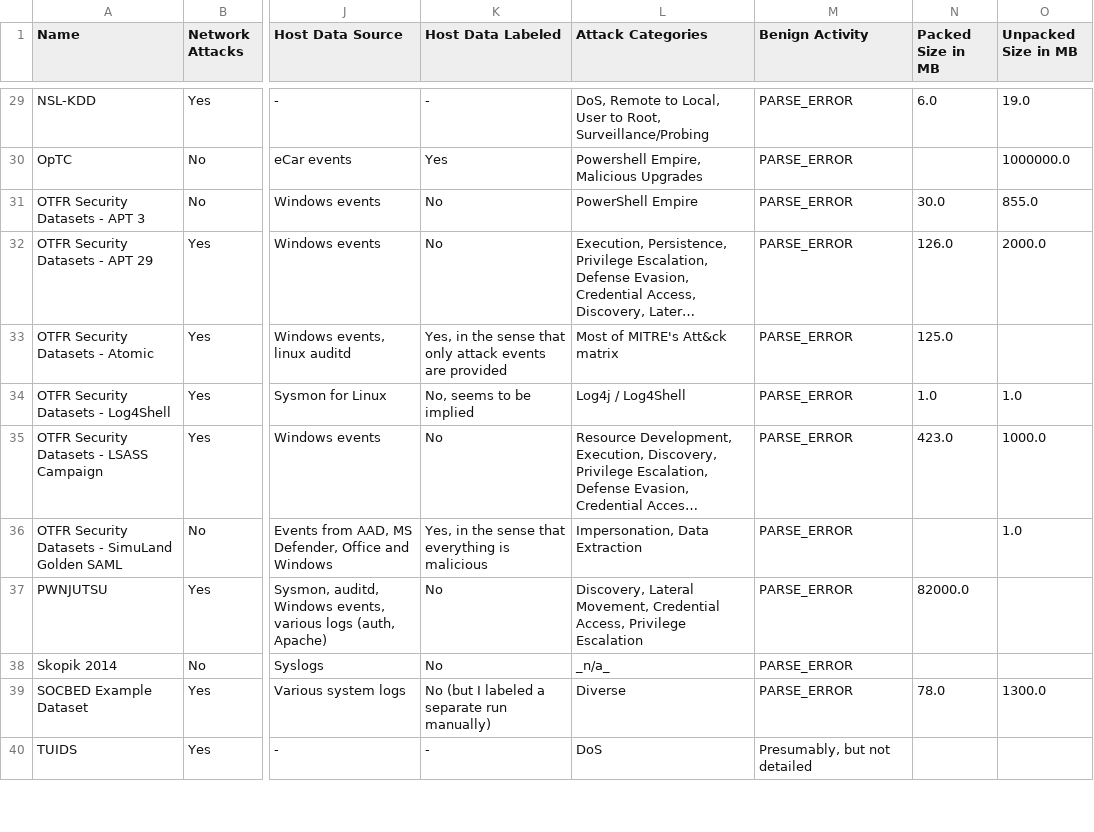
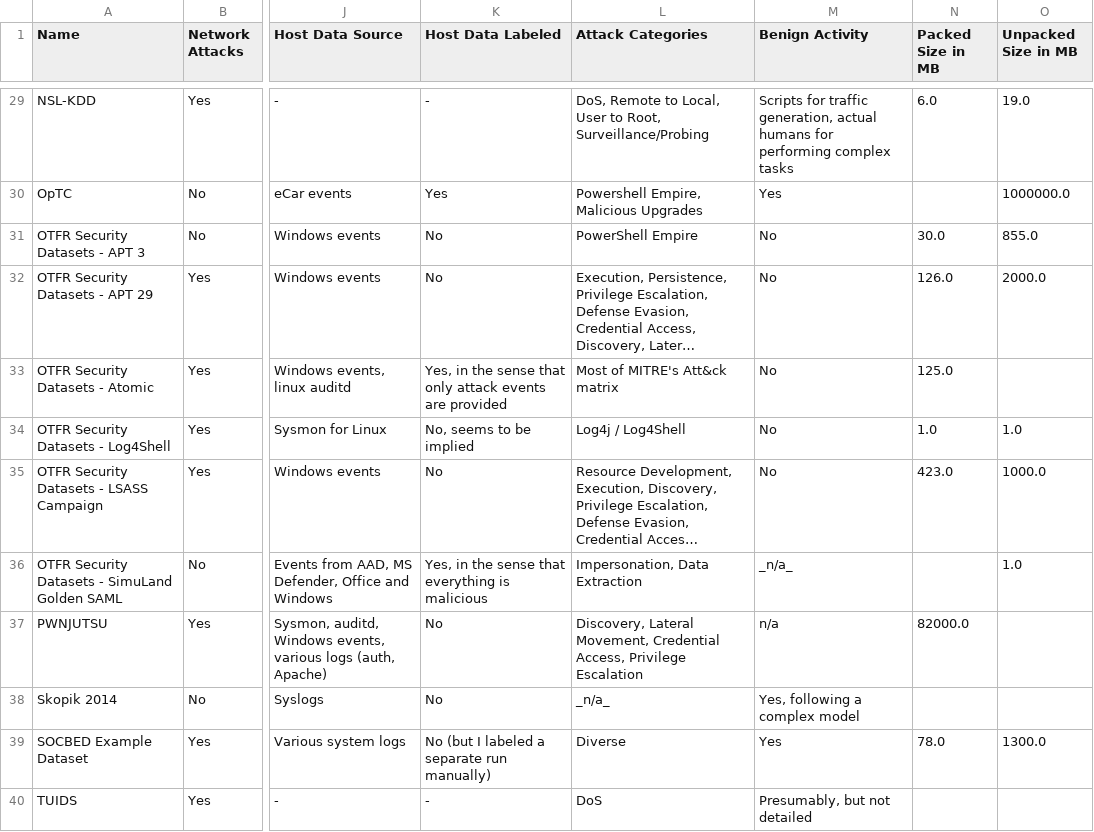
Before and after one commit to fkie-cad/COMIDDS, a CSV file: assets/data/datasets.csv, drawn as a sheet; only a part is shown, gaps mark what is left out; long unchanged cells end in …; the diff covers the shown part only; the diff names each change by its address in the sheet, - before the commit and + after, or states it on an @@ line.

```diff
--- a/assets/data/datasets.csv
+++ b/assets/data/datasets.csv
-M29 (Benign Activity): PARSE_ERROR
+M29 (Benign Activity): Scripts for traffic generation, actual humans for performing complex tasks
-M30 (Benign Activity): PARSE_ERROR
+M30 (Benign Activity): Yes
-M31:M35 (Benign Activity): PARSE_ERROR
+M31:M35 (Benign Activity): No
-M36 (Benign Activity): PARSE_ERROR
+M36 (Benign Activity): _n/a_
-M37 (Benign Activity): PARSE_ERROR
+M37 (Benign Activity): n/a
-M38 (Benign Activity): PARSE_ERROR
+M38 (Benign Activity): Yes, following a complex model
-M39 (Benign Activity): PARSE_ERROR
+M39 (Benign Activity): Yes
```
Also changed, not shown: 35 edited cells elsewhere in this file, 2 other files.
